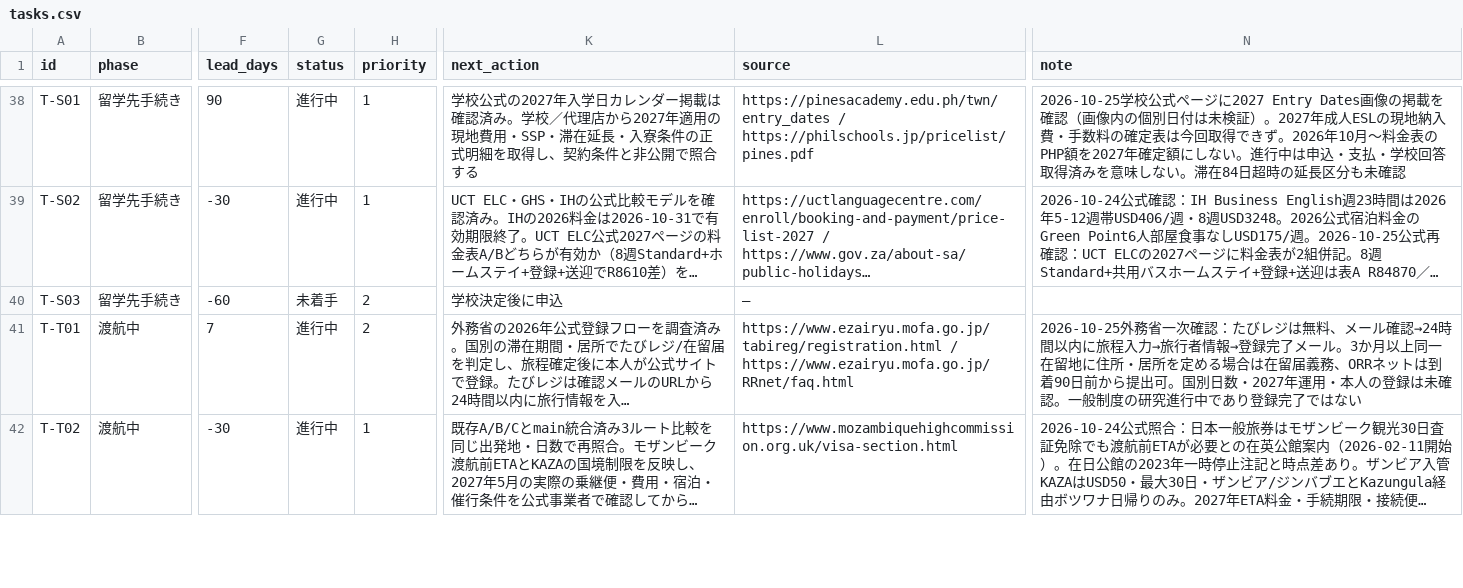
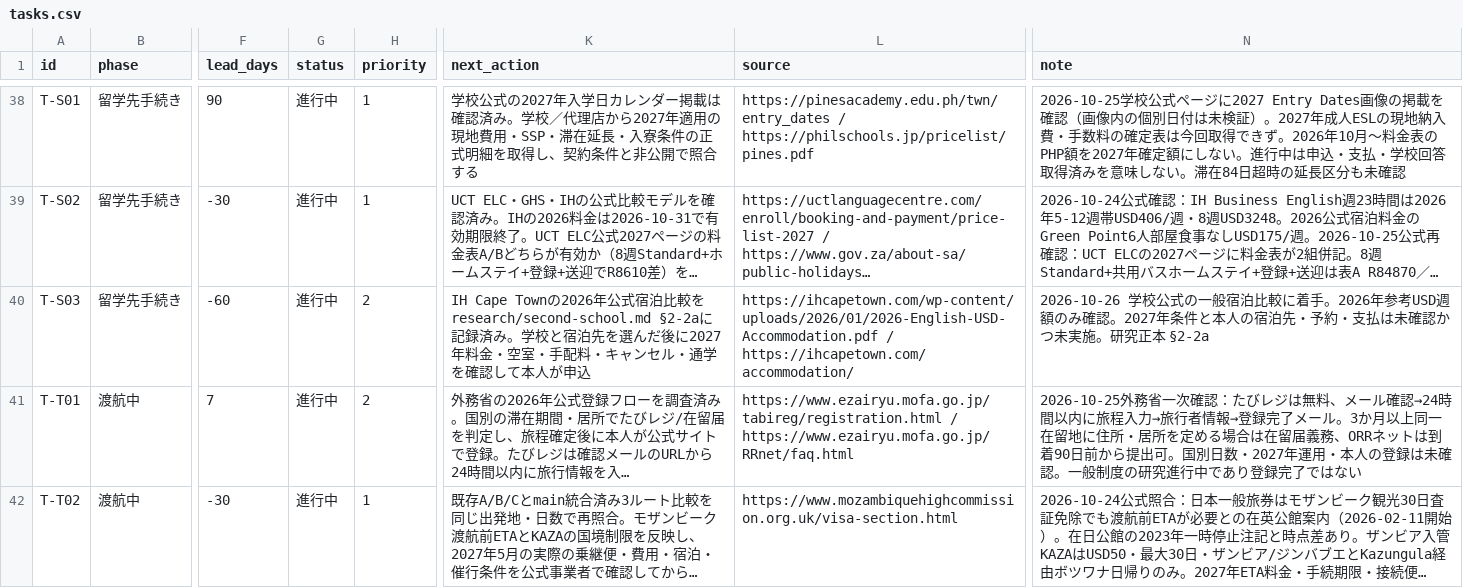
Before and after one commit to Rikkyhub/studying-abroad, a CSV file: data/tasks.csv, drawn as a sheet; only a part is shown, gaps mark what is left out; long unchanged cells end in …; the diff names each change by its address in the sheet, - before the commit and + after, or states it on an @@ line.

Commit message:
data: move T-S03 to research in progress with official lodging evidence (#7 #20)

```diff
--- a/data/tasks.csv
+++ b/data/tasks.csv
-G40 (status): 未着手
+G40 (status): 進行中
-K40 (next_action): 学校決定後に申込
+K40 (next_action): IH Cape Townの2026年公式宿泊比較をresearch/second-school.md §2-2aに記録済み。学校と宿泊先を選んだ後に2027年料金・空室・手配料・キャンセル・通学を確認して本人が申込
-L40 (source): —
+L40 (source): https://ihcapetown.com/wp-content/uploads/2026/01/2026-English-USD-Accommodation.pdf / https://ihcapetown.com/accommodation/
-N40 (note): (empty)
+N40 (note): 2026-10-26 学校公式の一般宿泊比較に着手。2026年参考USD週額のみ確認。2027年条件と本人の宿泊先・予約・支払は未確認かつ未実施。研究正本 §2-2a
```
